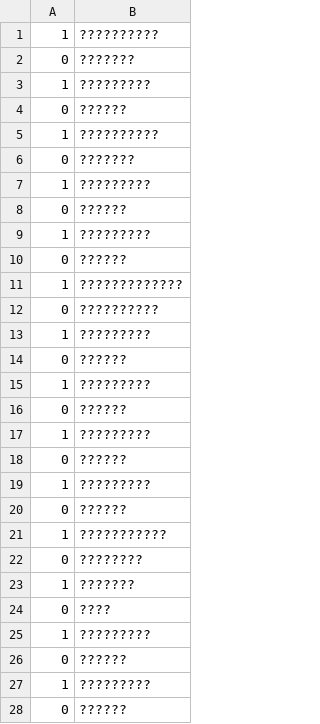
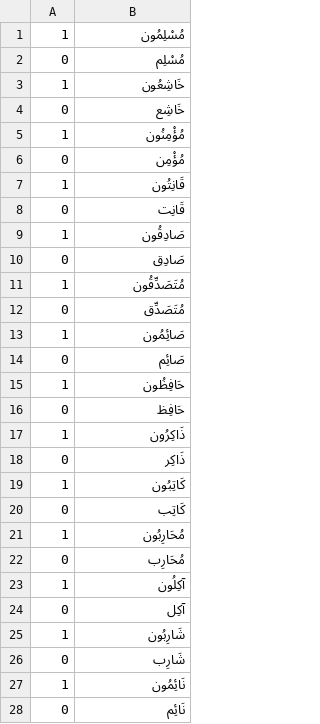
Before and after one commit to OZoneGuy/arabic-tf, a CSV file: data/nouns.csv, drawn as a sheet; only a part is shown; the diff covers the shown part only.

Commit message:
chore - Fixed nouns.csv
Some data was lost, down to 50 nouns

```diff
--- a/data/nouns.csv
+++ b/data/nouns.csv
@@ -1,28 +1,28 @@
-1,??????????
-0,???????
-1,?????????
-0,??????
-1,??????????
-0,???????
-1,?????????
-0,??????
-1,?????????
-0,??????
-1,?????????????
-0,??????????
-1,?????????
-0,??????
-1,?????????
-0,??????
-1,?????????
-0,??????
-1,?????????
-0,??????
-1,???????????
-0,????????
-1,???????
-0,????
-1,?????????
-0,??????
-1,?????????
-0,??????
+1,مُسْلِمُون
+0,مُسْلِم
+1,خَاشِعُون
+0,خَاشِع
+1,مُؤْمِنُون
+0,مُؤْمِن
+1,قَانِتُون
+0,قَانِت
+1,صَادِقُون
+0,صَادِق
+1,مُتَصَدِّقُون
+0,مُتَصَدِّق
+1,صَائِمُون
+0,صَائِم
+1,حَافِظُون
+0,حَافِظ
+1,ذَاكِرُون
+0,ذَاكِر
+1,كَاتِبُون
+0,كَاتِب
+1,مُحَارِبُون
+0,مُحَارِب
+1,آكِلُون
+0,آكِل
+1,شَارِبُون
+0,شَارِب
+1,نَائِمُون
+0,نَائِم
```
Also changed, not shown: 58 removed rows and 22 edited cells elsewhere in this file.
